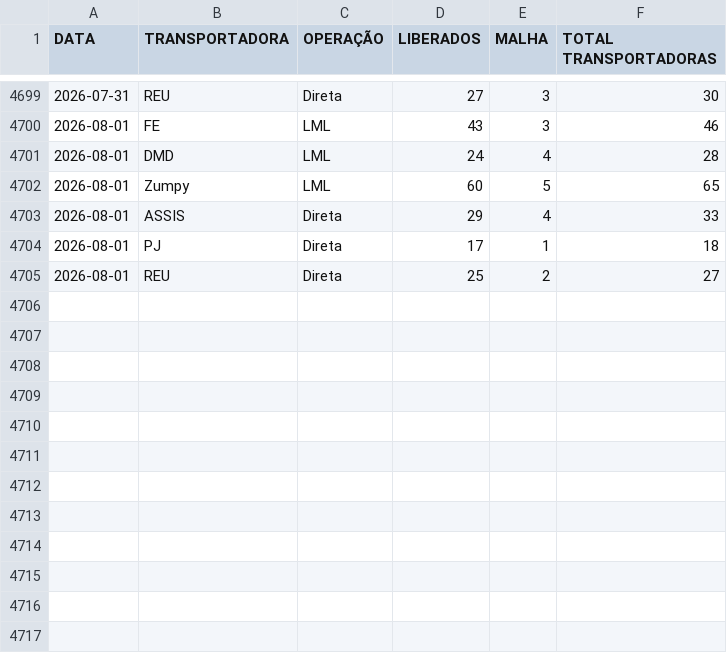
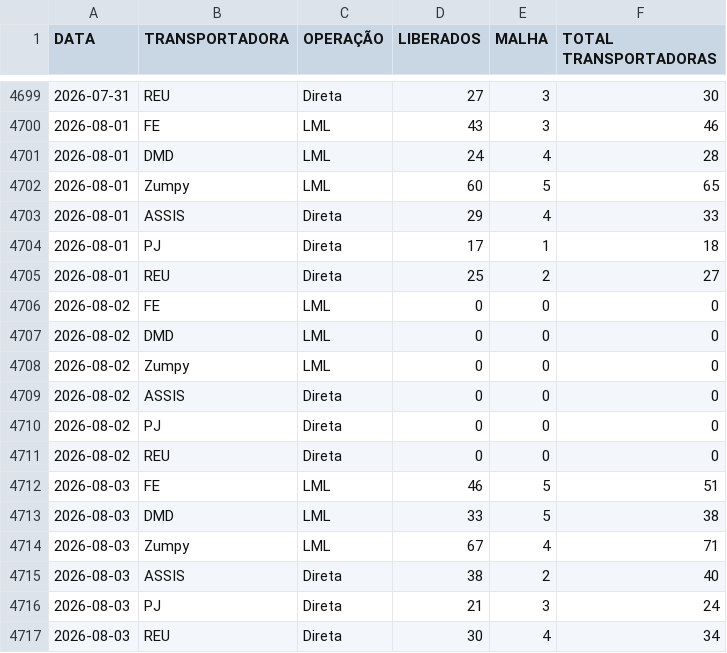
Before and after one commit to notyalcc/Dashboard_unificado, a CSV file: dados_logistica.csv, drawn as a sheet; only a part is shown, gaps mark what is left out; the diff names each change by its address in the sheet, - before the commit and + after, or states it on an @@ line.

Commit message:
Atualizando dados via Dashboard

```diff
--- a/dados_logistica.csv
+++ b/dados_logistica.csv
+row 4706: 2026-08-02 | FE | LML | 0 | 0 | 0
+row 4707: 2026-08-02 | DMD | LML | 0 | 0 | 0
+row 4708: 2026-08-02 | Zumpy | LML | 0 | 0 | 0
+row 4709: 2026-08-02 | ASSIS | Direta | 0 | 0 | 0
+row 4710: 2026-08-02 | PJ | Direta | 0 | 0 | 0
+row 4711: 2026-08-02 | REU | Direta | 0 | 0 | 0
+row 4712: 2026-08-03 | FE | LML | 46 | 5 | 51
+row 4713: 2026-08-03 | DMD | LML | 33 | 5 | 38
+row 4714: 2026-08-03 | Zumpy | LML | 67 | 4 | 71
+row 4715: 2026-08-03 | ASSIS | Direta | 38 | 2 | 40
+row 4716: 2026-08-03 | PJ | Direta | 21 | 3 | 24
+row 4717: 2026-08-03 | REU | Direta | 30 | 4 | 34
```
